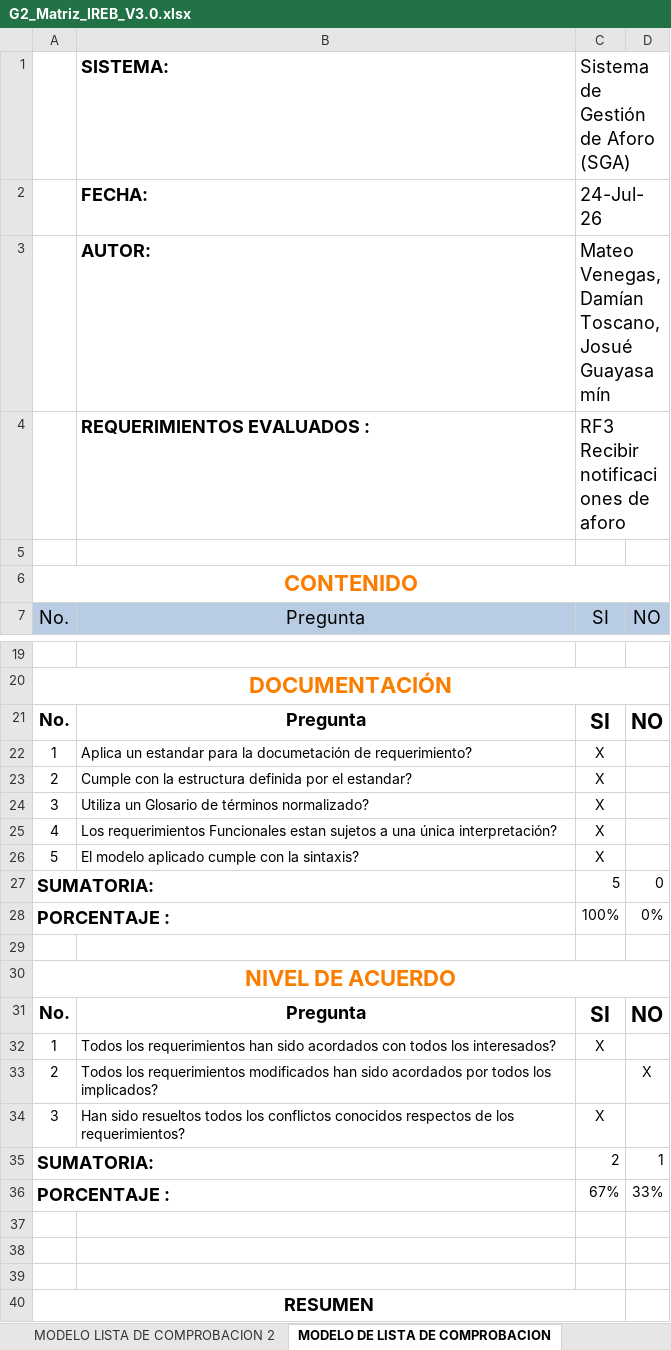
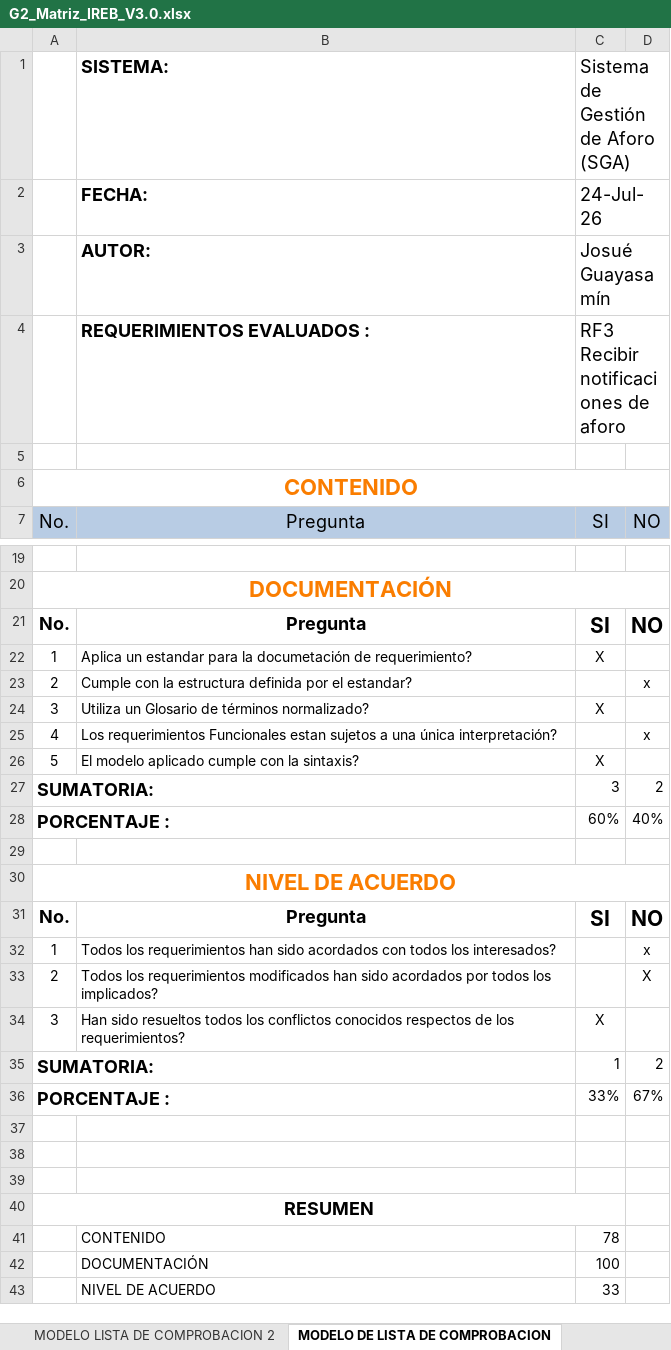
Before and after one commit to GjosueD/JosueGuayasamin_36838_G2_ADSW, an Excel workbook: UNIDAD 1/G2_Matriz_IREB_V3.0.xlsx, sheet MODELO DE LISTA DE COMPROBACION, drawn as a sheet; only a part is shown, gaps mark what is left out; the shorter side is filled out with more unchanged rows; values as stored, in another font and other column widths than the file's, no borders; charts and pictures and conditional formats and table styles not drawn; the diff names each change by its address in the sheet, - before the commit and + after, or states it on an @@ line.

```diff
--- a/UNIDAD 1/G2_Matriz_IREB_V3.0.xlsx (sheet MODELO DE LISTA DE COMPROBACION)
+++ b/UNIDAD 1/G2_Matriz_IREB_V3.0.xlsx (sheet MODELO DE LISTA DE COMPROBACION)
-C3: Mateo Venegas, Damían Toscano, Josué Guayasamín
+C3: Josué Guayasamín
-C23: X
+C23: (empty)
-D23: (empty)
+D23: x
-C25: X
+C25: (empty)
-D25: (empty)
+D25: x
-C27: 5
+C27: 3
-D27: 0
+D27: 2
-C28: 100%
+C28: 60%
-D28: 0%
+D28: 40%
-C32: X
+C32: (empty)
-D32: (empty)
+D32: x
-C35: 2
+C35: 1
-D35: 1
+D35: 2
-C36: 67%
+C36: 33%
-D36: 33%
+D36: 67%
```
Also changed, not shown: sheet Matriz Ckeck LIst, sheet MODELO LISTA DE COMPROBACION 2, sheet RECOMENDACIONES - 3, sheet MODELO LISTA DE COMPROBACION 1, sheet RECOMENDACIONES - 1, sheet RECOMENDACIONES - 2, 1 other file.
